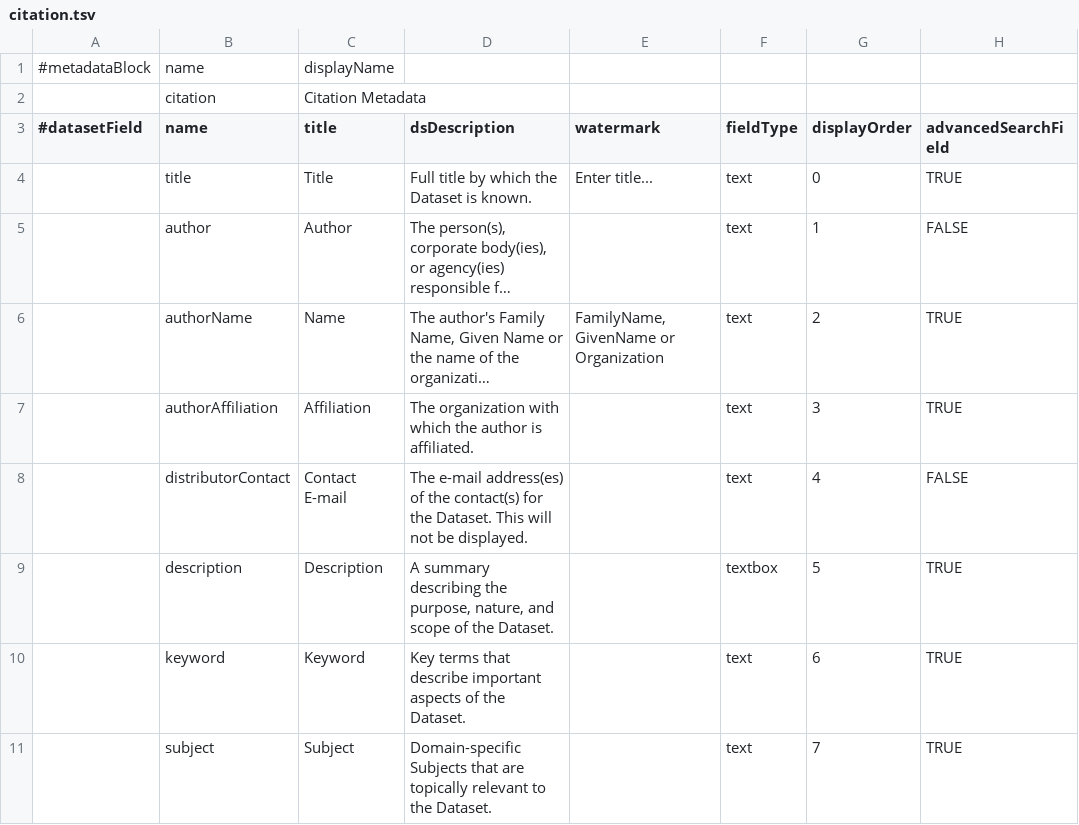
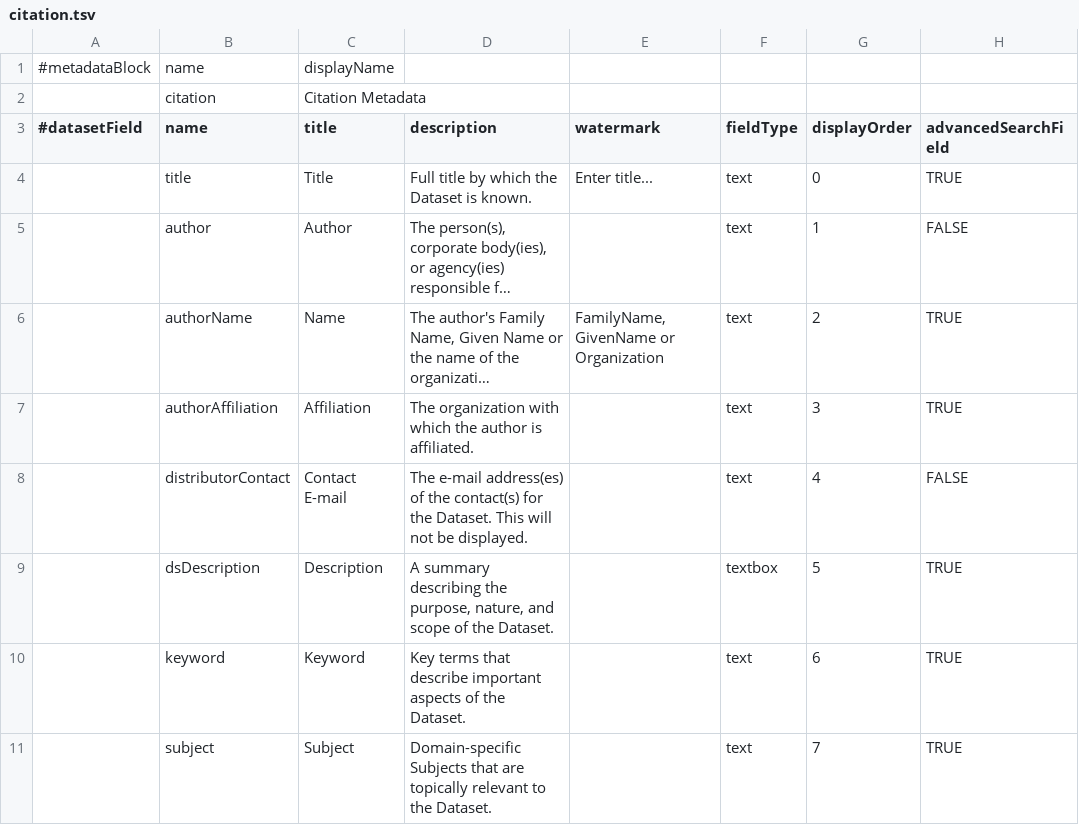
Before and after one commit to IQSS/dataverse, a TSV file: scripts/api/data/metadatablocks/citation.tsv, drawn as a sheet; only a part is shown; long unchanged cells end in …; the diff names each change by its address in the sheet, - before the commit and + after, or states it on an @@ line.

Commit message:
changed field name to dsDescription

```diff
--- a/scripts/api/data/metadatablocks/citation.tsv
+++ b/scripts/api/data/metadatablocks/citation.tsv
-D3: dsDescription
+D3: description
-B9 (name): description
+B9 (name): dsDescription
```
